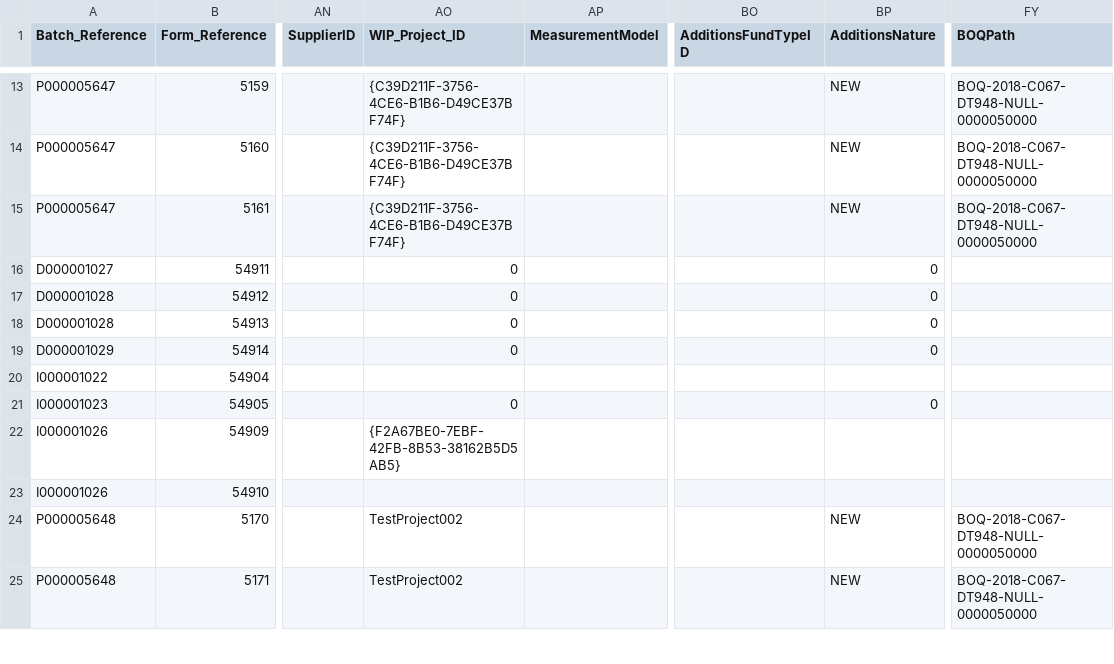
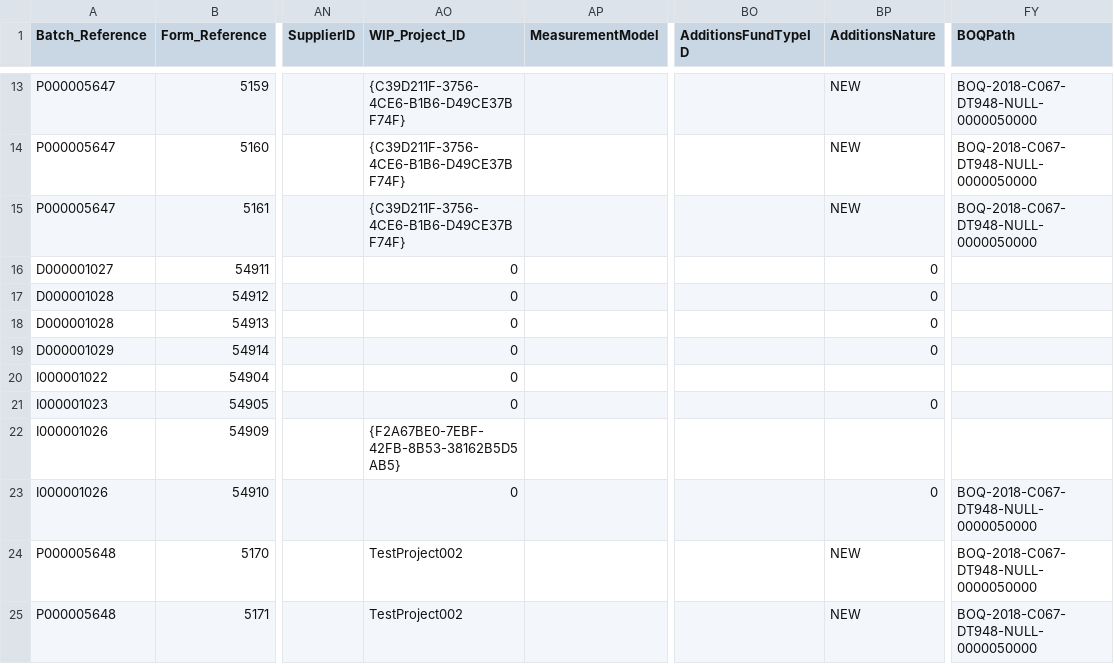
Before and after one commit to IMQS/imqs-asset-testing, a CSV file: scripts/v6/prime/21-AssetFinFormInput.csv, drawn as a sheet; only a part is shown, gaps mark what is left out; the diff names each change by its address in the sheet, - before the commit and + after, or states it on an @@ line.

Commit message:
Fill in mandatory fields

```diff
--- a/scripts/v6/prime/21-AssetFinFormInput.csv
+++ b/scripts/v6/prime/21-AssetFinFormInput.csv
-AO20 (WIP_Project_ID): (empty)
+AO20 (WIP_Project_ID): 0
-AO23 (WIP_Project_ID): (empty)
+AO23 (WIP_Project_ID): 0
-BP23 (AdditionsNature): (empty)
+BP23 (AdditionsNature): 0
-FY23 (BOQPath): (empty)
+FY23 (BOQPath): BOQ-2018-C067-DT948-NULL-0000050000
```
